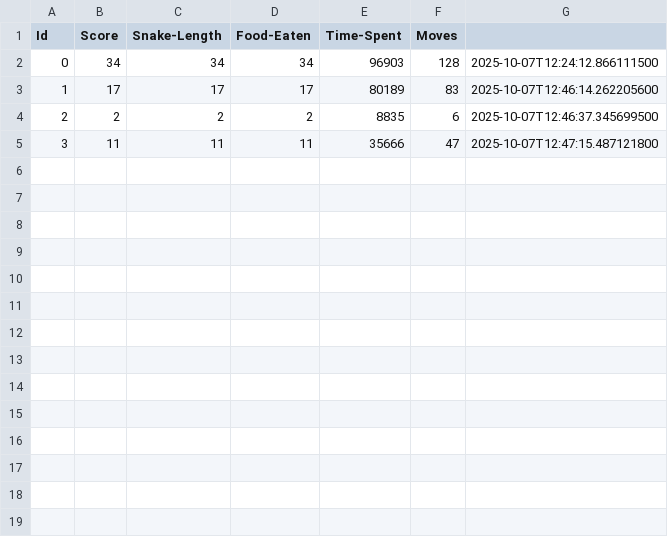
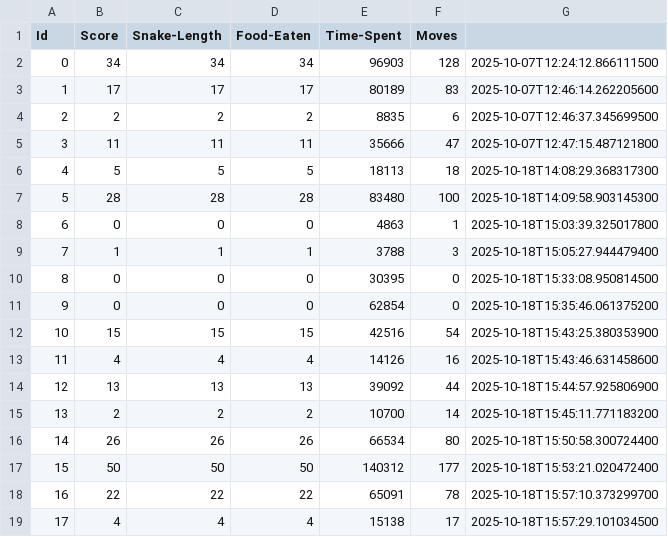
Before and after one commit to NelaniMaluka/SnakeGame, a CSV file: data/snakeData.csv, drawn as a sheet.

```diff
--- a/data/snakeData.csv
+++ b/data/snakeData.csv
@@ -5 +5,15 @@
 "3","11","11","11","35666","47","2025-10-07T12:47:15.487121800"
+"4","5","5","5","18113","18","2025-10-18T14:08:29.368317300"
+"5","28","28","28","83480","100","2025-10-18T14:09:58.903145300"
+"6","0","0","0","4863","1","2025-10-18T15:03:39.325017800"
+"7","1","1","1","3788","3","2025-10-18T15:05:27.944479400"
+"8","0","0","0","30395","0","2025-10-18T15:33:08.950814500"
+"9","0","0","0","62854","0","2025-10-18T15:35:46.061375200"
+"10","15","15","15","42516","54","2025-10-18T15:43:25.380353900"
+"11","4","4","4","14126","16","2025-10-18T15:43:46.631458600"
+"12","13","13","13","39092","44","2025-10-18T15:44:57.925806900"
+"13","2","2","2","10700","14","2025-10-18T15:45:11.771183200"
+"14","26","26","26","66534","80","2025-10-18T15:50:58.300724400"
+"15","50","50","50","140312","177","2025-10-18T15:53:21.020472400"
+"16","22","22","22","65091","78","2025-10-18T15:57:10.373299700"
+"17","4","4","4","15138","17","2025-10-18T15:57:29.101034500"
```
Also changed, not shown: 3 other files.
